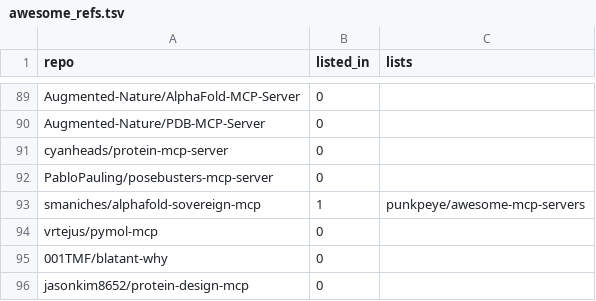
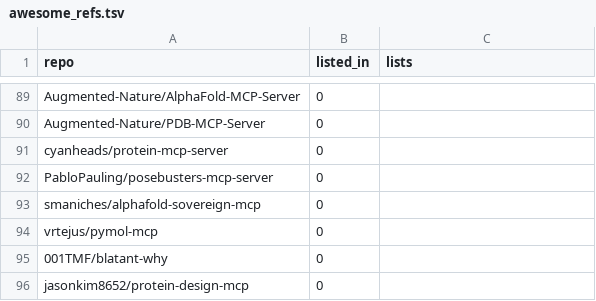
Before and after one commit to CrazyHsu/research-bioinfo-ai-repos, a TSV file: data/awesome_refs.tsv, drawn as a sheet; only a part is shown, gaps mark what is left out; the diff covers the shown part only.

```diff
--- a/data/awesome_refs.tsv
+++ b/data/awesome_refs.tsv
@@ -92,3 +92,3 @@ cyanheads/protein-mcp-server	0
 PabloPauling/posebusters-mcp-server	0	
-smaniches/alphafold-sovereign-mcp	1	punkpeye/awesome-mcp-servers
+smaniches/alphafold-sovereign-mcp	0	
 vrtejus/pymol-mcp	0	
```
Also changed, not shown: 20 edited cells elsewhere in this file, data/repos.curated.tsv, data/star_history.tsv, 10 other files.
